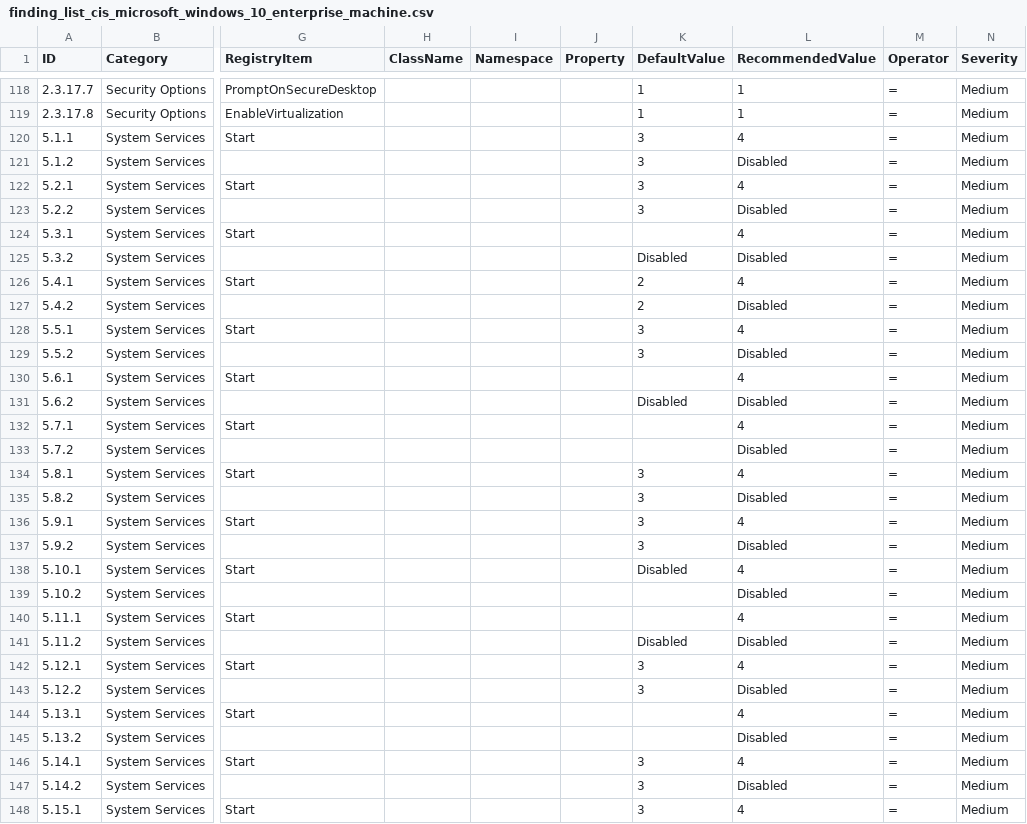
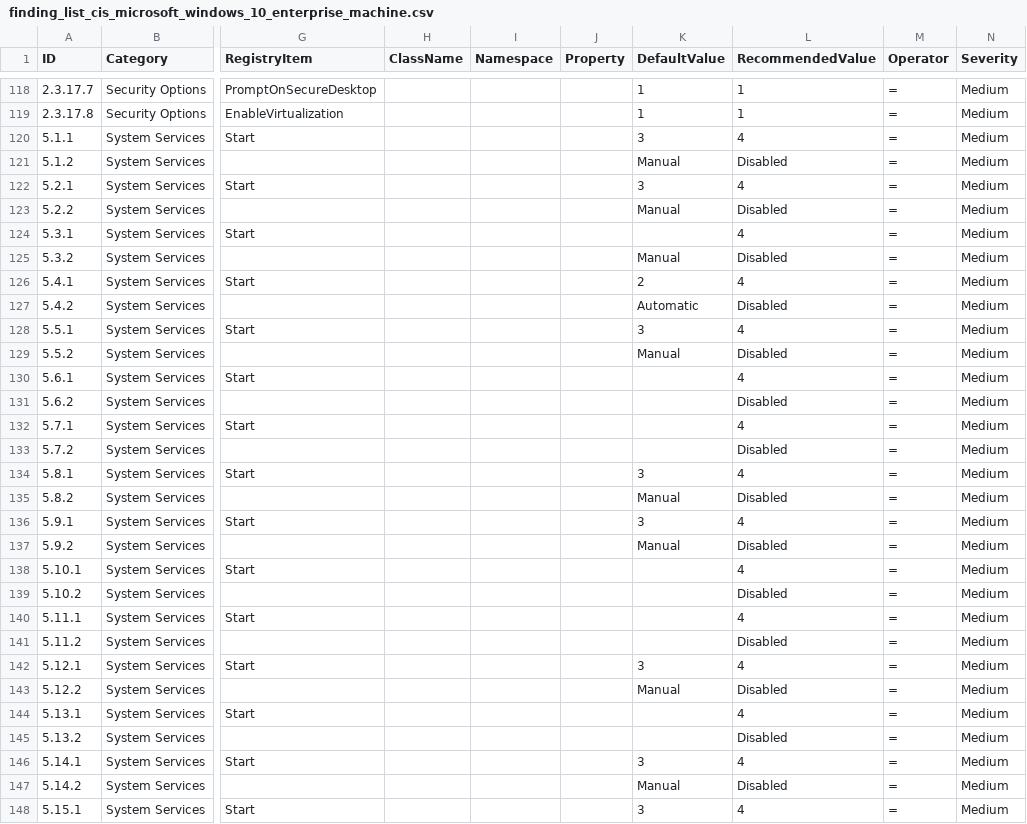
Before and after one commit to scipag/HardeningKitty, a CSV file: lists/finding_list_cis_microsoft_windows_10_enterprise_machine.csv, drawn as a sheet; only a part is shown, gaps mark what is left out; the diff covers the shown part only; the diff names each change by its address in the sheet, - before the commit and + after, or states it on an @@ line.

```diff
--- a/lists/finding_list_cis_microsoft_windows_10_enterprise_machine.csv
+++ b/lists/finding_list_cis_microsoft_windows_10_enterprise_machine.csv
-K121 (DefaultValue): 3
+K121 (DefaultValue): Manual
-K123 (DefaultValue): 3
+K123 (DefaultValue): Manual
-K125 (DefaultValue): Disabled
+K125 (DefaultValue): Manual
-K127 (DefaultValue): 2
+K127 (DefaultValue): Automatic
-K129 (DefaultValue): 3
+K129 (DefaultValue): Manual
-K131 (DefaultValue): Disabled
+K131 (DefaultValue): (empty)
-K135 (DefaultValue): 3
+K135 (DefaultValue): Manual
-K137 (DefaultValue): 3
+K137 (DefaultValue): Manual
-K138 (DefaultValue): Disabled
+K138 (DefaultValue): (empty)
-K141 (DefaultValue): Disabled
+K141 (DefaultValue): (empty)
-K143 (DefaultValue): 3
+K143 (DefaultValue): Manual
-K147 (DefaultValue): 3
+K147 (DefaultValue): Manual
```
Also changed, not shown: 62 edited cells elsewhere in this file, lists/finding_list_0x6d69636b_machine.csv, lists/finding_list_cis_microsoft_windows_server_2019_machine.csv, 13 other files.
